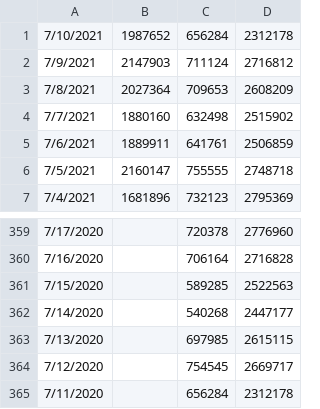
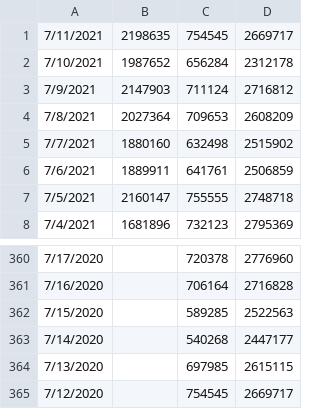
Before and after one commit to hunj/tsa-passenger-throughput, a CSV file: output.csv, drawn as a sheet; only a part is shown, gaps mark what is left out; removed rows and columns are numbered as before the commit, all else as after; the diff names each change by its address in the sheet, - before the commit and + after, or states it on an @@ line.

Commit message:
:octocat: Update data 07/12/2021

```diff
--- a/output.csv
+++ b/output.csv
+row 1: 7/11/2021 | 2198635 | 754545 | 2669717
-row 365: 7/11/2020 |  | 656284 | 2312178
```
